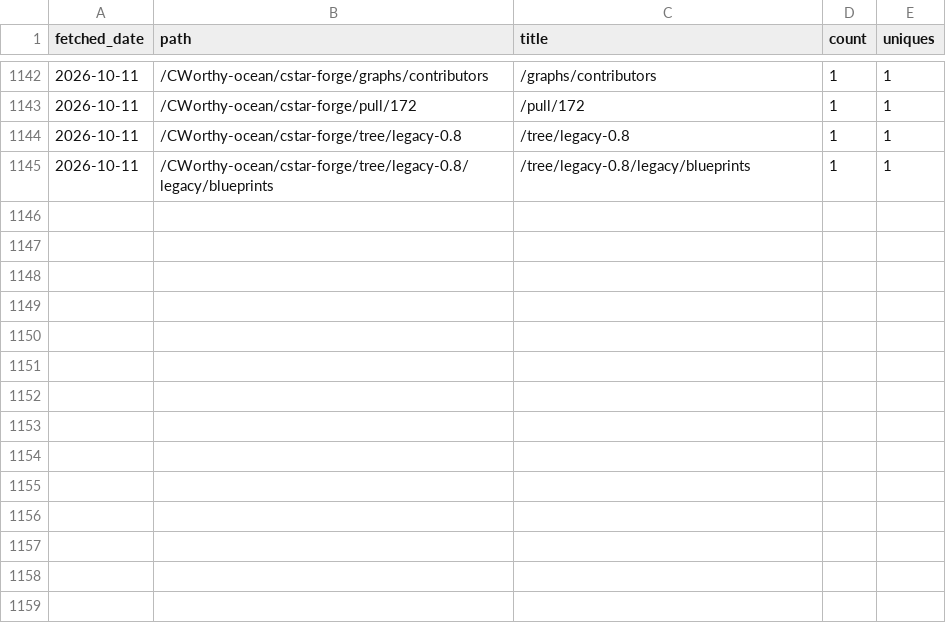
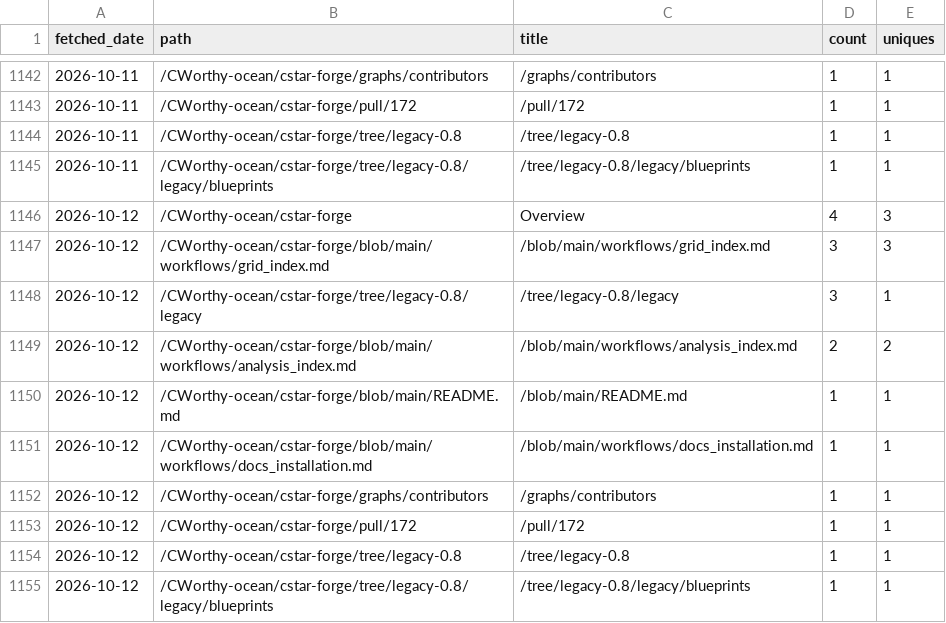
Before and after one commit to CWorthy-ocean/cworthy-gh-metrics, a CSV file: data/CWorthy-ocean/cson-forge/paths.csv, drawn as a sheet; only a part is shown, gaps mark what is left out.

```diff
--- a/data/CWorthy-ocean/cson-forge/paths.csv
+++ b/data/CWorthy-ocean/cson-forge/paths.csv
@@ -1145 +1145,11 @@ fetched_date,path,title,count,uniques
 2026-10-11,/CWorthy-ocean/cstar-forge/tree/legacy-0.8/legacy/blueprints,/tree/legacy-0.8/legacy/blueprints,1,1
+2026-10-12,/CWorthy-ocean/cstar-forge,Overview,4,3
+2026-10-12,/CWorthy-ocean/cstar-forge/blob/main/workflows/grid_index.md,/blob/main/workflows/grid_index.md,3,3
+2026-10-12,/CWorthy-ocean/cstar-forge/tree/legacy-0.8/legacy,/tree/legacy-0.8/legacy,3,1
+2026-10-12,/CWorthy-ocean/cstar-forge/blob/main/workflows/analysis_index.md,/blob/main/workflows/analysis_index.md,2,2
+2026-10-12,/CWorthy-ocean/cstar-forge/blob/main/README.md,/blob/main/README.md,1,1
+2026-10-12,/CWorthy-ocean/cstar-forge/blob/main/workflows/docs_installation.md,/blob/main/workflows/docs_installation.md,1,1
+2026-10-12,/CWorthy-ocean/cstar-forge/graphs/contributors,/graphs/contributors,1,1
+2026-10-12,/CWorthy-ocean/cstar-forge/pull/172,/pull/172,1,1
+2026-10-12,/CWorthy-ocean/cstar-forge/tree/legacy-0.8,/tree/legacy-0.8,1,1
+2026-10-12,/CWorthy-ocean/cstar-forge/tree/legacy-0.8/legacy/blueprints,/tree/legacy-0.8/legacy/blueprints,1,1
```
Also changed, not shown: data/CWorthy-ocean/C-Star/paths.csv, data/CWorthy-ocean/roms-tools/paths.csv, 23 other files.
